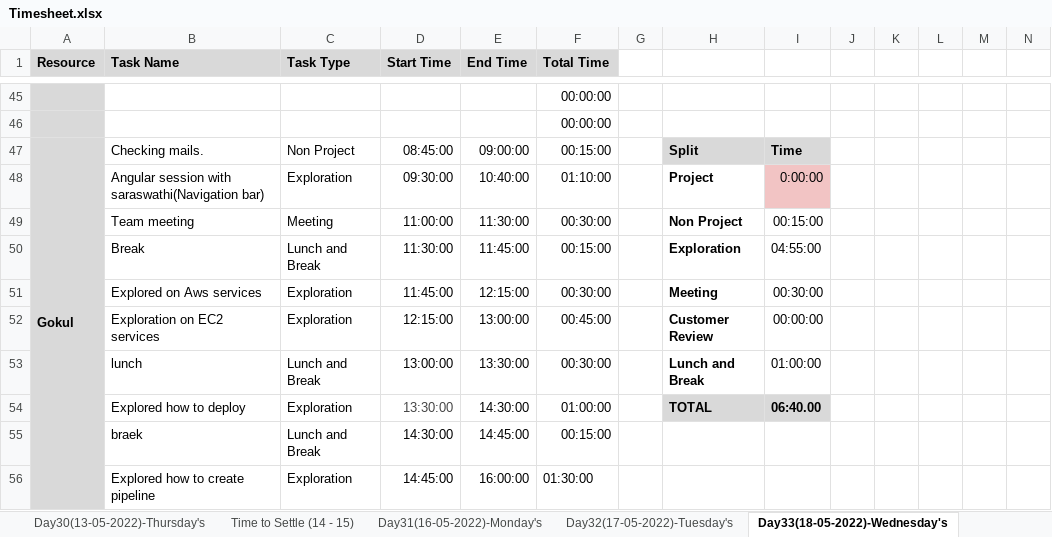
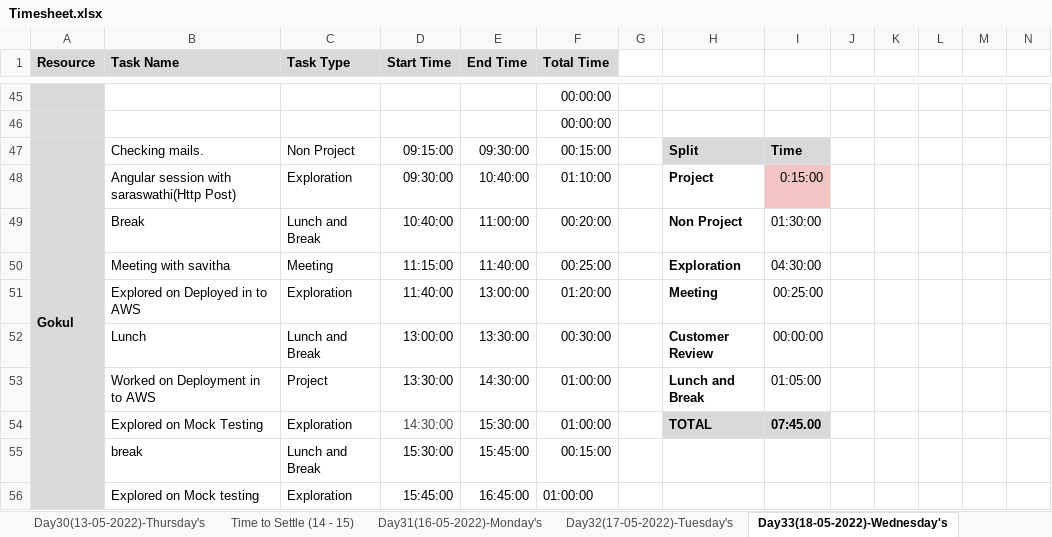
Before and after one commit to TeamAlpha01/Project, an Excel workbook: Process/Timesheet/Timesheet.xlsx, sheet Day33(18-05-2022)-Wednesday's, drawn as a sheet; only a part is shown, gaps mark what is left out; values as stored, in another font and other column widths than the file's, no borders; conditional formats not drawn; removed rows and columns are numbered as before the commit, all else as after; rows hold the shown columns only; the diff covers the shown part only; the diff names each change by its address in the sheet, - before the commit and + after, or states it on an @@ line.

Commit message:
Updated Timesheet-Gokul P

```diff
--- a/Process/Timesheet/Timesheet.xlsx (sheet Day33(18-05-2022)-Wednesday's)
+++ b/Process/Timesheet/Timesheet.xlsx (sheet Day33(18-05-2022)-Wednesday's)
-D47 (Start Time): 08:45:00
+D47 (Start Time): 09:15:00
-E47 (End Time): 09:00:00
+E47 (End Time): 09:30:00
-B48 (Task Name): Angular session with saraswathi(Navigation bar)
+B48 (Task Name): Angular session with saraswathi(Http Post)
-I48: 0:00:00
+I48: 0:15:00
-row 49:  | Team meeting | Meeting | 11:00:00 | 11:30:00 | 00:30:00 |  | Non Project | 00:15:00
-D49 (Start Time): 11:30:00
+D49 (Start Time): 10:40:00
-E49 (End Time): 11:45:00
+E49 (End Time): 11:00:00
-F49 (Total Time): 00:15:00
+F49 (Total Time): 00:20:00
-H49: Exploration
+H49: Non Project
-I49: 04:55:00
+I49: 01:30:00
+row 50:  | Meeting with savitha | Meeting | 11:15:00 | 11:40:00 | 00:25:00 |  | Exploration | 04:30:00
-B51 (Task Name): Explored on Aws services
+B51 (Task Name): Explored on Deployed in to AWS
-D51 (Start Time): 11:45:00
+D51 (Start Time): 11:40:00
-E51 (End Time): 12:15:00
+E51 (End Time): 13:00:00
-F51 (Total Time): 00:30:00
+F51 (Total Time): 01:20:00
-I51: 00:30:00
+I51: 00:25:00
-row 52:  | Exploration on EC2 services | Exploration | 12:15:00 | 13:00:00 | 00:45:00 |  | Customer Review | 00:00:00
-B52 (Task Name): lunch
+B52 (Task Name): Lunch
-H52: Lunch and Break
+H52: Customer Review
-I52: 01:00:00
+I52: 00:00:00
+row 53:  | Worked on Deployment in to AWS | Project | 13:30:00 | 14:30:00 | 01:00:00 |  | Lunch and Break | 01:05:00
-B54 (Task Name): Explored how to deploy
+B54 (Task Name): Explored on Mock Testing
-D54 (Start Time): 13:30:00
+D54 (Start Time): 14:30:00
-E54 (End Time): 14:30:00
+E54 (End Time): 15:30:00
-I54: 06:40.00
+I54: 07:45.00
-B55 (Task Name): braek
+B55 (Task Name): break
-D55 (Start Time): 14:30:00
+D55 (Start Time): 15:30:00
-E55 (End Time): 14:45:00
+E55 (End Time): 15:45:00
-B56 (Task Name): Explored how to create pipeline
+B56 (Task Name): Explored on Mock testing
-D56 (Start Time): 14:45:00
+D56 (Start Time): 15:45:00
-E56 (End Time): 16:00:00
+E56 (End Time): 16:45:00
-F56 (Total Time): 01:30:00
+F56 (Total Time): 01:00:00
```
Also changed, not shown: 1 added row and 1 removed row elsewhere in this sheet, sheet Day34(19-05-2022)-Thursday's.
